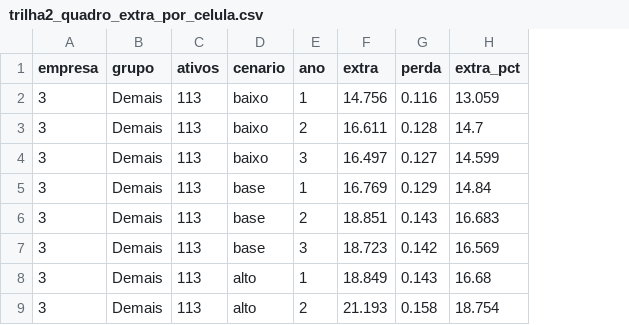
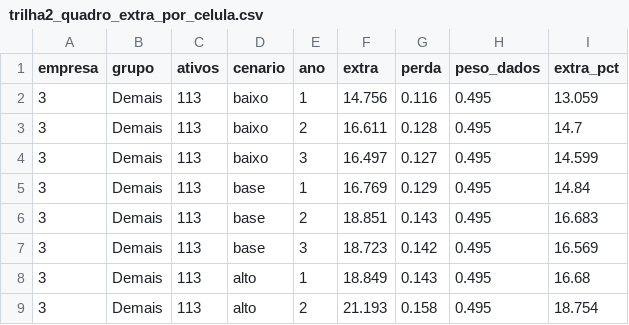
Before and after one commit to lygiaM/Datathon-EnGOPE, a CSV file: resultados/trilha2_quadro_extra_por_celula.csv, drawn as a sheet; only a part is shown; the diff names each change by its address in the sheet, - before the commit and + after, or states it on an @@ line.

```diff
--- a/resultados/trilha2_quadro_extra_por_celula.csv
+++ b/resultados/trilha2_quadro_extra_por_celula.csv
+column H (peso_dados), rows 2-9: all 0.495
```
Also changed, not shown: 8 other files.
